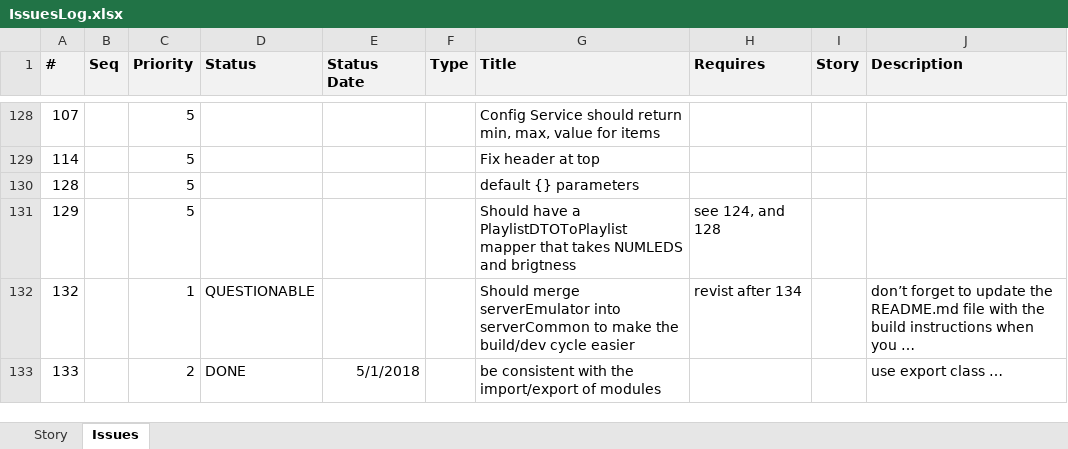
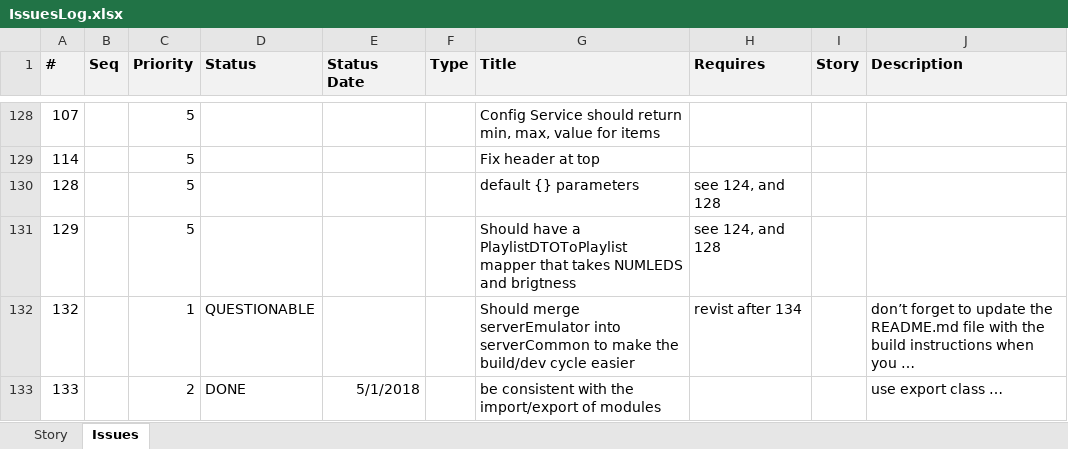
Before and after one commit to ownimage/piWriter, an Excel workbook: IssuesLog.xlsx, sheet Issues, drawn as a sheet; only a part is shown, gaps mark what is left out; long unchanged cells end in …; values as stored, in another font and other column widths than the file's, no borders; the diff covers the shown part only; the diff names each change by its address in the sheet, - before the commit and + after, or states it on an @@ line.

```diff
--- a/IssuesLog.xlsx (sheet Issues)
+++ b/IssuesLog.xlsx (sheet Issues)
-H130 (Requires): (empty)
+H130 (Requires): see 124, and 128
```
Also changed, not shown: 1 added row and 6 edited cells elsewhere in this sheet, 2 other files.
